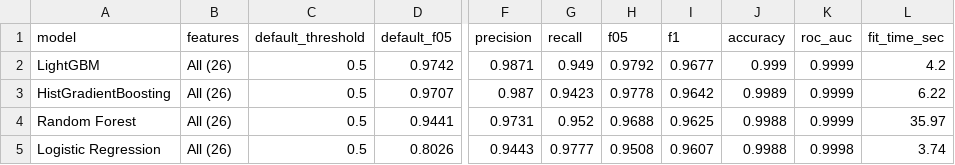
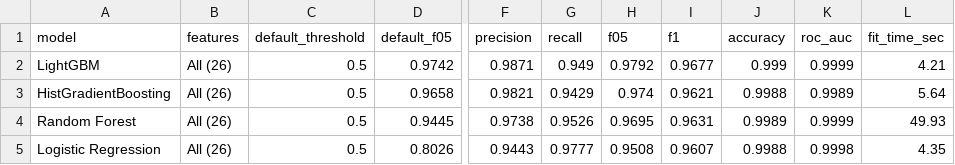
Before and after one commit to AKNursumar/Amazon-ML-challenge-BugHunters, a CSV file: dataset/person2/results/model_comparison.csv, drawn as a sheet; only a part is shown, gaps mark what is left out; the diff names each change by its address in the sheet, - before the commit and + after, or states it on an @@ line.

```diff
--- a/dataset/person2/results/model_comparison.csv
+++ b/dataset/person2/results/model_comparison.csv
-L2 (fit_time_sec): 4.2
+L2 (fit_time_sec): 4.21
-D3 (default_f05): 0.9707
+D3 (default_f05): 0.9658
-F3 (precision): 0.987
+F3 (precision): 0.9821
-G3 (recall): 0.9423
+G3 (recall): 0.9429
-H3 (f05): 0.9778
+H3 (f05): 0.974
-I3 (f1): 0.9642
+I3 (f1): 0.9621
-J3 (accuracy): 0.9989
+J3 (accuracy): 0.9988
-K3 (roc_auc): 0.9999
+K3 (roc_auc): 0.9989
-L3 (fit_time_sec): 6.22
+L3 (fit_time_sec): 5.64
-D4 (default_f05): 0.9441
+D4 (default_f05): 0.9445
-F4 (precision): 0.9731
+F4 (precision): 0.9738
-G4 (recall): 0.952
+G4 (recall): 0.9526
-H4 (f05): 0.9688
+H4 (f05): 0.9695
-I4 (f1): 0.9625
+I4 (f1): 0.9631
-J4 (accuracy): 0.9988
+J4 (accuracy): 0.9989
-L4 (fit_time_sec): 35.97
+L4 (fit_time_sec): 49.93
-L5 (fit_time_sec): 3.74
+L5 (fit_time_sec): 4.35
```
Also changed, not shown: 48 other files.
